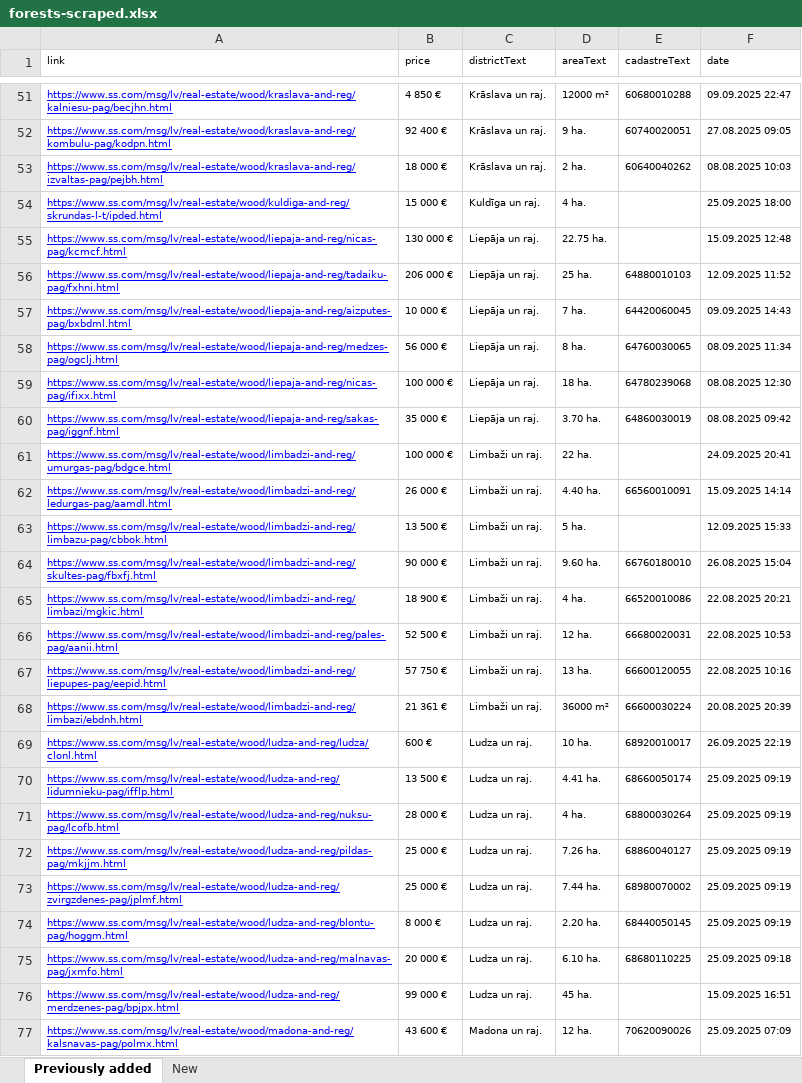
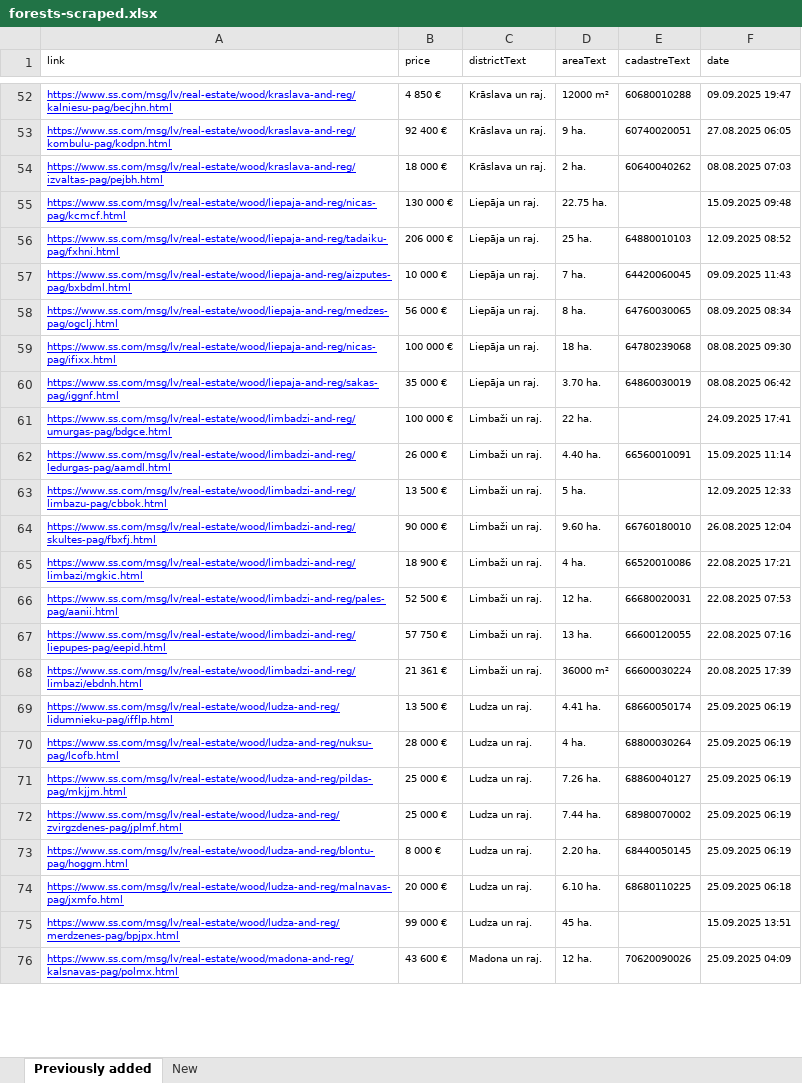
Before and after one commit to Martins-K/forest_land_scraper, an Excel workbook: forests-scraped.xlsx, sheet Previously added, drawn as a sheet; only a part is shown, gaps mark what is left out; values as stored, in another font and other column widths than the file's, no borders; removed rows and columns are numbered as before the commit, all else as after; the diff covers the shown part only; the diff names each change by its address in the sheet, - before the commit and + after, or states it on an @@ line.

```diff
--- a/forests-scraped.xlsx (sheet Previously added)
+++ b/forests-scraped.xlsx (sheet Previously added)
-F52 (date): 09.09.2025 22:47
+F52 (date): 09.09.2025 19:47
-F53 (date): 27.08.2025 09:05
+F53 (date): 27.08.2025 06:05
-F54 (date): 08.08.2025 10:03
+F54 (date): 08.08.2025 07:03
-row 54: https://www.ss.com/msg/lv/real-estate/wood/kuldiga-and-reg/skrundas-l-t/ipded.html | 15 000 € | Kuldīga un raj. | 4 ha. |  | 25.09.2025 18:00
-F55 (date): 15.09.2025 12:48
+F55 (date): 15.09.2025 09:48
-F56 (date): 12.09.2025 11:52
+F56 (date): 12.09.2025 08:52
-F57 (date): 09.09.2025 14:43
+F57 (date): 09.09.2025 11:43
-F58 (date): 08.09.2025 11:34
+F58 (date): 08.09.2025 08:34
-F59 (date): 08.08.2025 12:30
+F59 (date): 08.08.2025 09:30
-F60 (date): 08.08.2025 09:42
+F60 (date): 08.08.2025 06:42
-F61 (date): 24.09.2025 20:41
+F61 (date): 24.09.2025 17:41
-F62 (date): 15.09.2025 14:14
+F62 (date): 15.09.2025 11:14
-F63 (date): 12.09.2025 15:33
+F63 (date): 12.09.2025 12:33
-F64 (date): 26.08.2025 15:04
+F64 (date): 26.08.2025 12:04
-F65 (date): 22.08.2025 20:21
+F65 (date): 22.08.2025 17:21
-F66 (date): 22.08.2025 10:53
+F66 (date): 22.08.2025 07:53
-F67 (date): 22.08.2025 10:16
+F67 (date): 22.08.2025 07:16
-F68 (date): 20.08.2025 20:39
+F68 (date): 20.08.2025 17:39
-row 69: https://www.ss.com/msg/lv/real-estate/wood/ludza-and-reg/ludza/clonl.html | 600 € | Ludza un raj. | 10 ha. | 68920010017 | 26.09.2025 22:19
-F69:F73 (date): 25.09.2025 09:19
+F69:F73 (date): 25.09.2025 06:19
-F74 (date): 25.09.2025 09:18
+F74 (date): 25.09.2025 06:18
-F75 (date): 15.09.2025 16:51
+F75 (date): 15.09.2025 13:51
-F76 (date): 25.09.2025 07:09
+F76 (date): 25.09.2025 04:09
```
Also changed, not shown: 6 added rows, 13 removed rows and 96 edited cells elsewhere in this sheet, sheet New, lands-scraped.xlsx, 6 other files.
